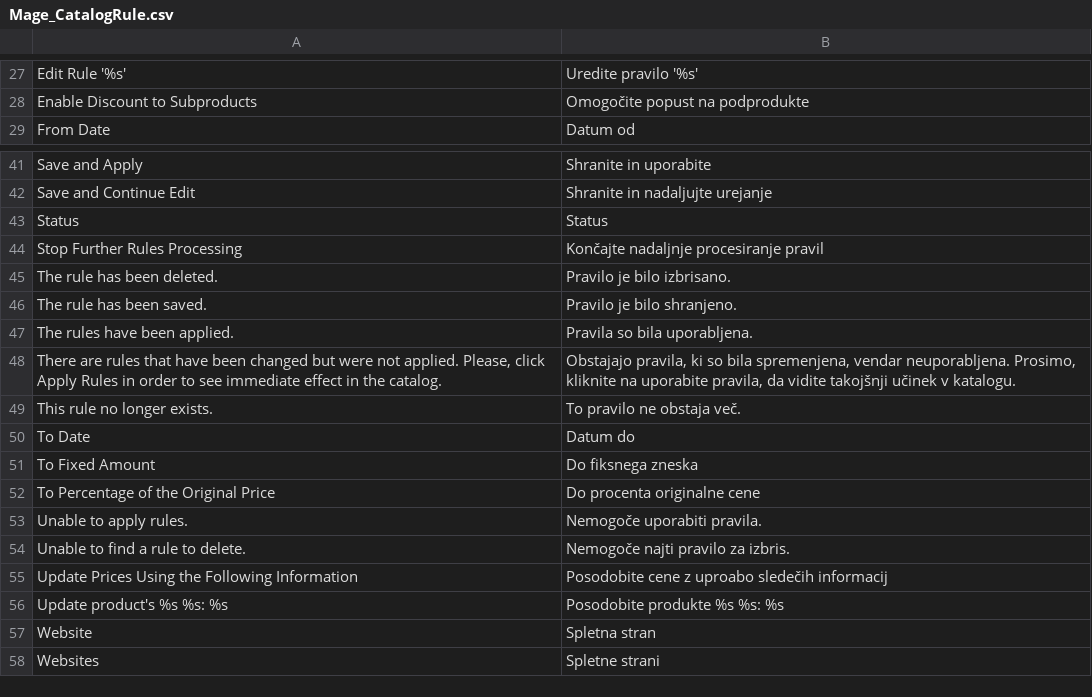
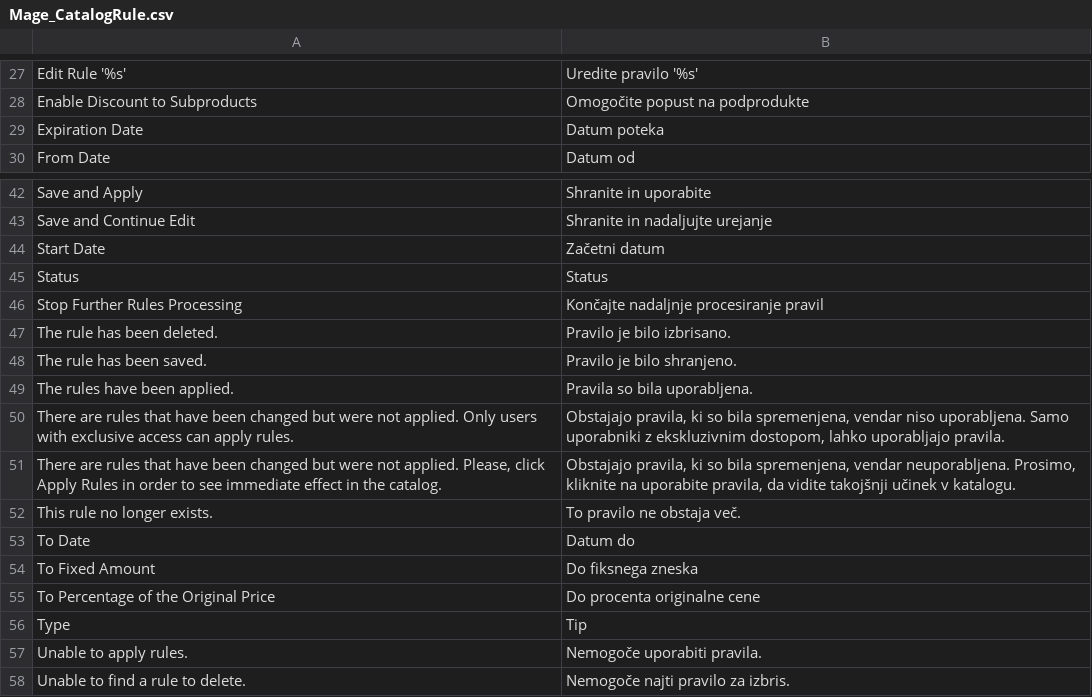
Before and after one commit to symfony-si/magento1-sl-si, a CSV file: sl_SI/Mage_CatalogRule.csv, drawn as a sheet; only a part is shown, gaps mark what is left out; the shorter side is filled out with more unchanged rows; the diff names each change by its address in the sheet, - before the commit and + after, or states it on an @@ line.

```diff
--- a/sl_SI/Mage_CatalogRule.csv
+++ b/sl_SI/Mage_CatalogRule.csv
+row 29: Expiration Date | Datum poteka
+row 44: Start Date | Začetni datum
+row 50: There are rules that have been changed but were not applied. Only users with exclusive access can apply rules. | Obstajajo pravila, ki so bila spremenjena, vendar niso uporabljena. Samo uporabniki z ekskluzivnim dostopom, lahko uporabljajo pravila.
+row 56: Type | Tip
```
Also changed, not shown: sl_SI/Mage_Adminhtml.csv, sl_SI/Mage_Catalog.csv, 21 other files.
